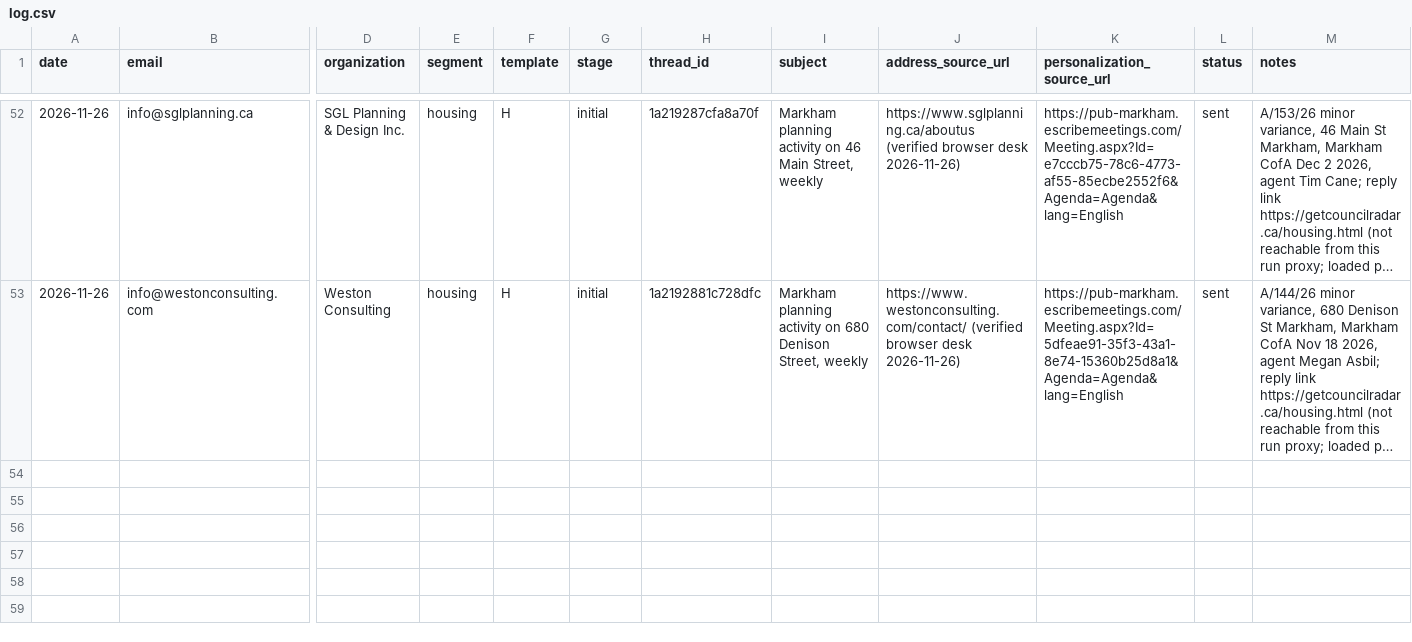
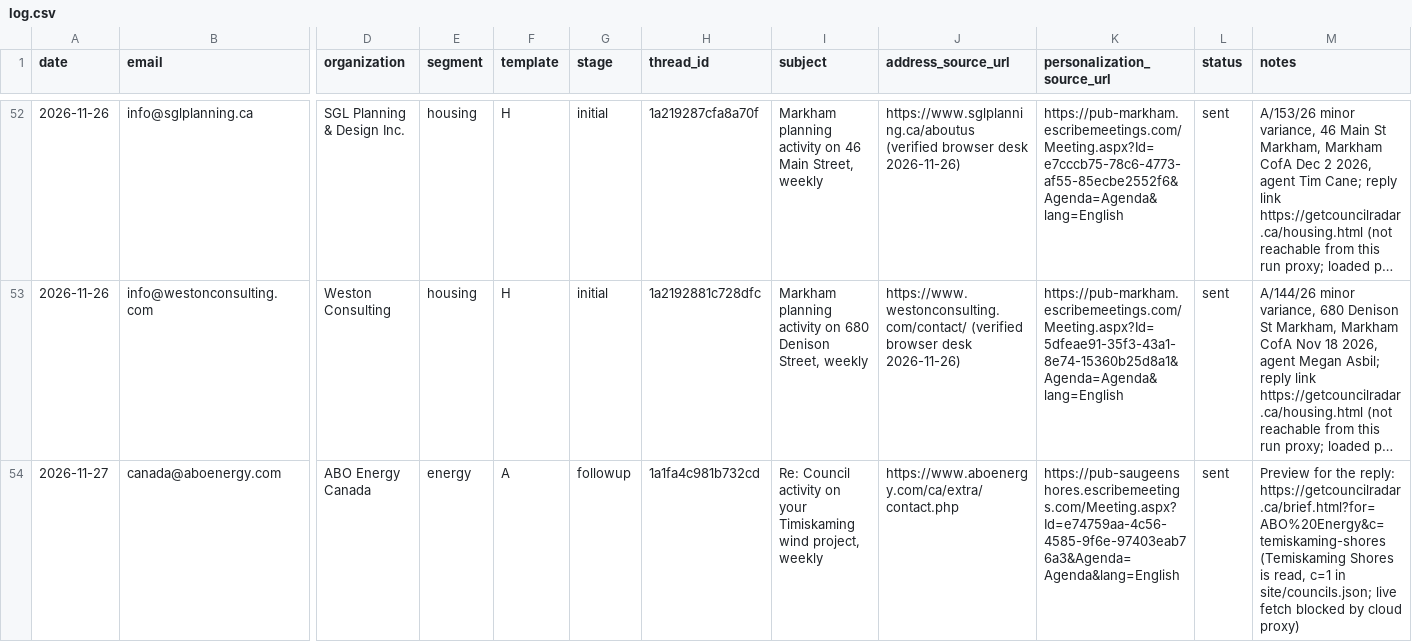
Before and after one commit to huxleyboivin/council-radar, a CSV file: outreach/log.csv, drawn as a sheet; only a part is shown, gaps mark what is left out; long unchanged cells end in …; rows hold the shown columns only; the diff covers the shown part only; the diff names each change by its address in the sheet, - before the commit and + after, or states it on an @@ line.

```diff
--- a/outreach/log.csv
+++ b/outreach/log.csv
+row 54: 2026-11-27 | canada@aboenergy.com | ABO Energy Canada | energy | A | followup | 1a1fa4c981b732cd | Re: Council activity on your Timiskaming wind project, weekly | https://www.aboenergy.com/ca/extra/contact.php | https://pub-saugeenshores.escribemeetings.com/Meeting.aspx?Id=e74759aa-4c56-4585-9f6e-97403eab76a3&Agenda=Agenda&lang=English | sent | Preview for the reply: https://getcouncilradar.ca/brief.html?for=ABO%20Energy&c=temiskaming-shores (Temiskaming Shores is read, c=1 in site/councils.json; live fetch blocked by cloud proxy)
```
Also changed, not shown: 1 added row elsewhere in this file, outreach/prospects.csv, 1 other file.
